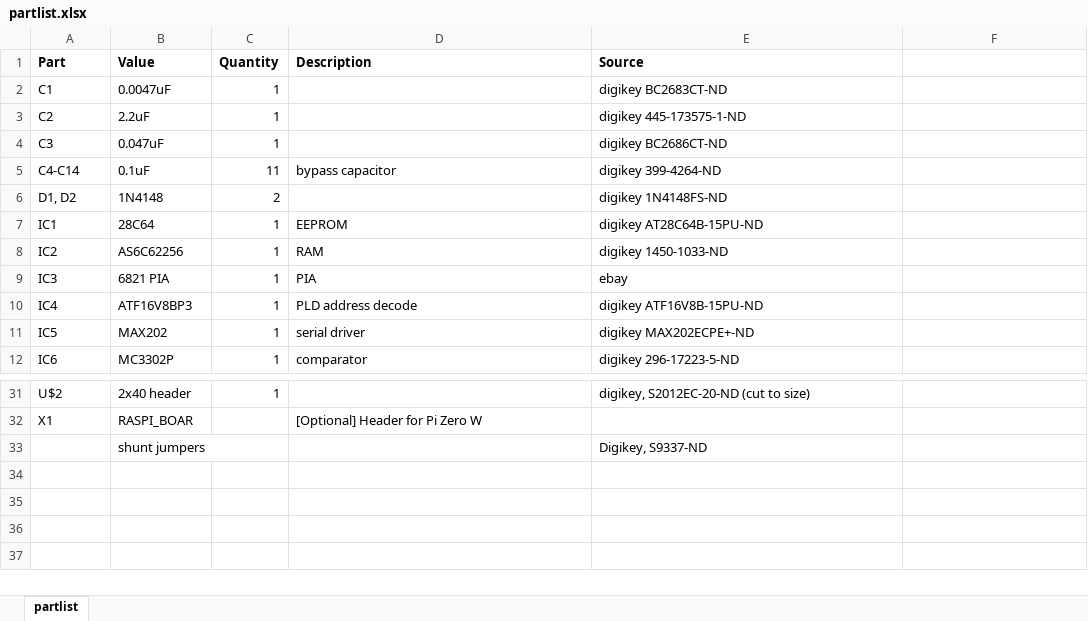
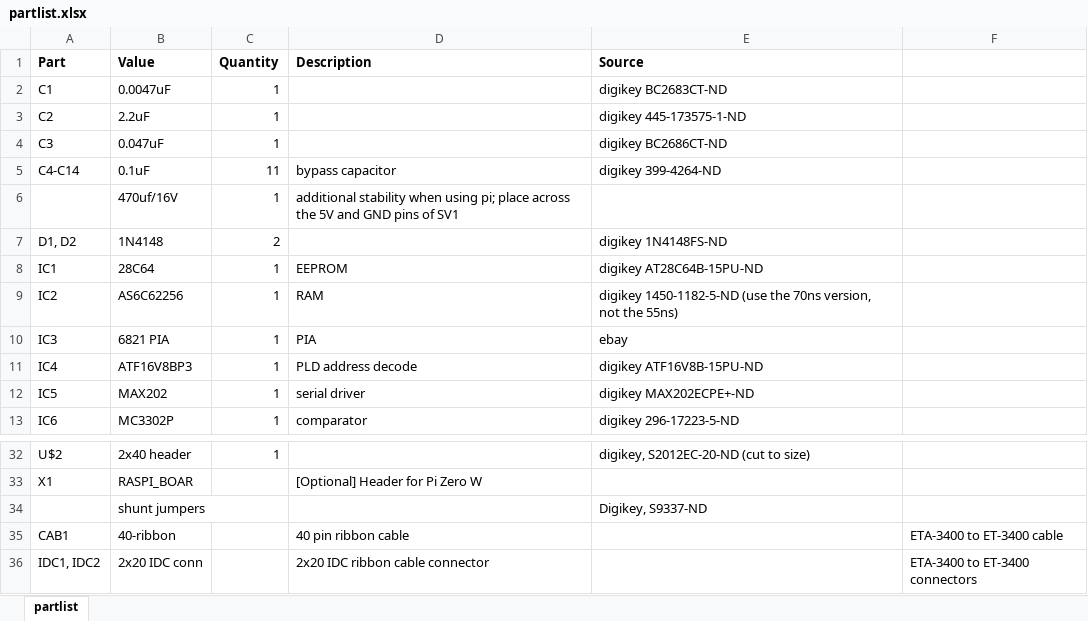
Before and after one commit to sbelectronics/eta-3400, an Excel workbook: partlist.xlsx, sheet partlist, drawn as a sheet; only a part is shown, gaps mark what is left out; values as stored, in another font and other column widths than the file's, no borders; addresses are those after the commit; the diff names each change by its address in the sheet, - before the commit and + after, or states it on an @@ line.

Commit message:
check in part list update

```diff
--- a/partlist.xlsx (sheet partlist)
+++ b/partlist.xlsx (sheet partlist)
+row 6:  | 470uf/16V | 1 | additional stability when using pi; place across the 5V and GND pins of SV1
-E9 (Source): digikey 1450-1033-ND
+E9 (Source): digikey 1450-1182-5-ND (use the 70ns version, not the 55ns)
+row 35: CAB1 | 40-ribbon |  | 40 pin ribbon cable |  | ETA-3400 to ET-3400 cable
+row 36: IDC1, IDC2 | 2x20 IDC conn |  | 2x20 IDC ribbon cable connector |  | ETA-3400 to ET-3400 connectors
```
